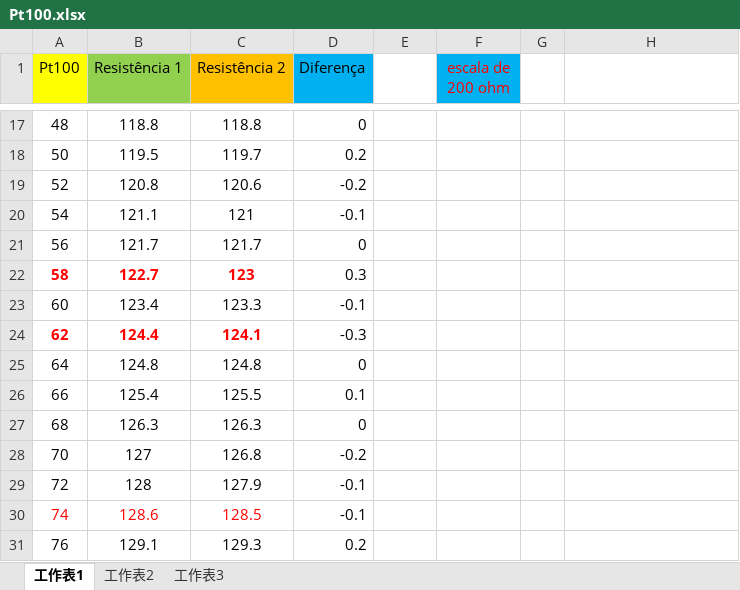
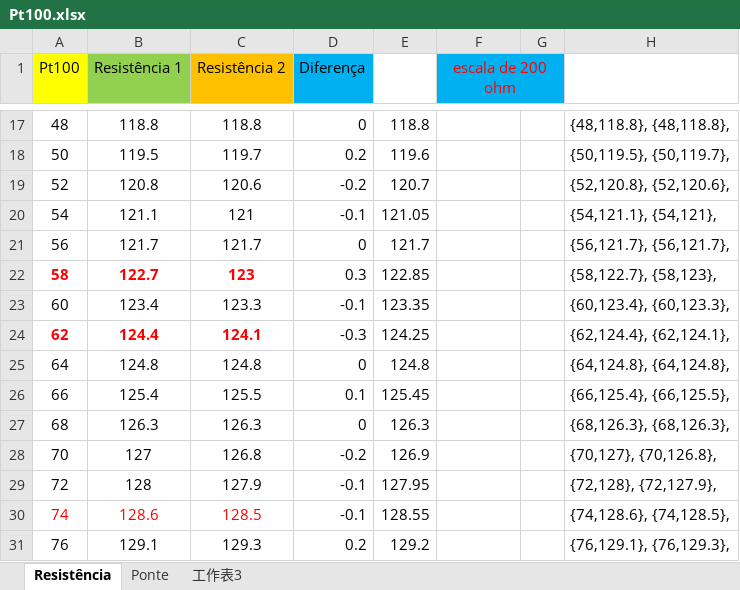
Before and after one commit to Rogiel/ufrgs-instrumentacao-lab4, an Excel workbook: Resources/Data/Pt100.xlsx, sheet Resistência, drawn as a sheet; only a part is shown, gaps mark what is left out; values as stored, in another font and other column widths than the file's, no borders; charts and pictures not drawn; the diff covers the shown part only; the diff names each change by its address in the sheet, - before the commit and + after, or states it on an @@ line.

```diff
--- a/Resources/Data/Pt100.xlsx (sheet Resistência)
+++ b/Resources/Data/Pt100.xlsx (sheet Resistência)
-sheet tab: 工作表1
+sheet tab: Resistência
-sheet tab: 工作表2
+sheet tab: Ponte
+F1:G1 merged
-G1 fill: none
+G1 fill: #00B0F0
-E17: (empty)
+E17: 118.8
-H17: (empty)
+H17: {48,118.8}, {48,118.8},
-E18: (empty)
+E18: 119.6
-H18: (empty)
+H18: {50,119.5}, {50,119.7},
-E19: (empty)
+E19: 120.7
-H19: (empty)
+H19: {52,120.8}, {52,120.6},
-E20: (empty)
+E20: 121.05
-H20: (empty)
+H20: {54,121.1}, {54,121},
-E21: (empty)
+E21: 121.7
-H21: (empty)
+H21: {56,121.7}, {56,121.7},
-E22: (empty)
+E22: 122.85
-H22: (empty)
+H22: {58,122.7}, {58,123},
-E23: (empty)
+E23: 123.35
-H23: (empty)
+H23: {60,123.4}, {60,123.3},
-E24: (empty)
+E24: 124.25
-H24: (empty)
+H24: {62,124.4}, {62,124.1},
-E25: (empty)
+E25: 124.8
-H25: (empty)
+H25: {64,124.8}, {64,124.8},
-E26: (empty)
+E26: 125.45
-H26: (empty)
+H26: {66,125.4}, {66,125.5},
-E27: (empty)
+E27: 126.3
-H27: (empty)
+H27: {68,126.3}, {68,126.3},
-E28: (empty)
+E28: 126.9
-H28: (empty)
+H28: {70,127}, {70,126.8},
-E29: (empty)
+E29: 127.95
-H29: (empty)
+H29: {72,128}, {72,127.9},
-E30: (empty)
+E30: 128.55
-H30: (empty)
+H30: {74,128.6}, {74,128.5},
-E31: (empty)
+E31: 129.2
-H31: (empty)
+H31: {76,129.1}, {76,129.3},
```
Also changed, not shown: 31 edited cells elsewhere in this sheet, sheet Ponte, charts or pictures, Resources/Data/NTC.xlsx, 6 other files.
